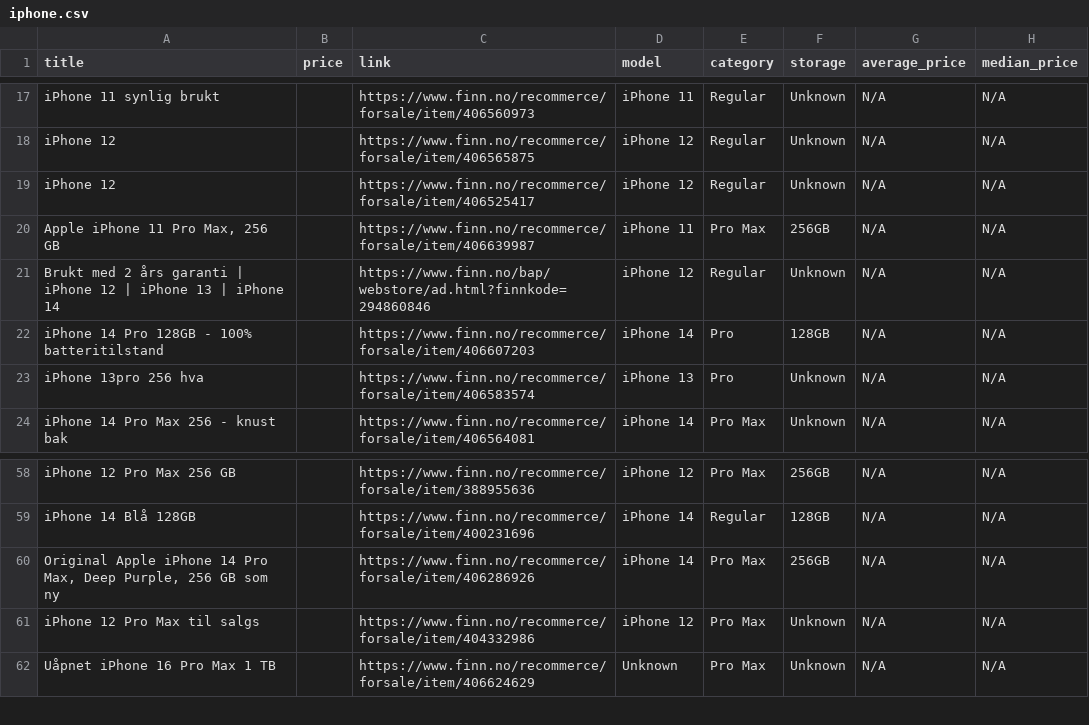
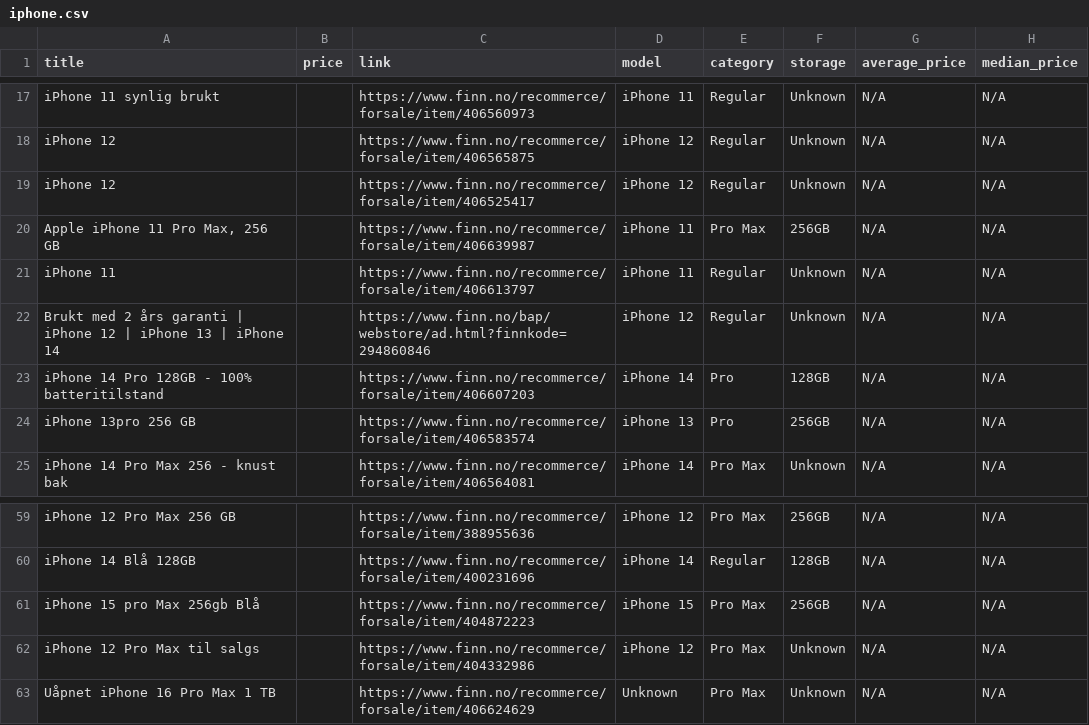
Before and after one commit to JibbelJabbel/Scrap, a CSV file: iphone.csv, drawn as a sheet; only a part is shown, gaps mark what is left out.

```diff
--- a/iphone.csv
+++ b/iphone.csv
@@ -20,5 +20,6 @@ iPhone 12,,https://www.finn.no/recommerce/forsale/item/406525417,iPhone 12,Regul
 "Apple iPhone 11 Pro Max, 256 GB",,https://www.finn.no/recommerce/forsale/item/406639987,iPhone 11,Pro Max,256GB,N/A,N/A
+iPhone 11,,https://www.finn.no/recommerce/forsale/item/406613797,iPhone 11,Regular,Unknown,N/A,N/A
 Brukt med 2 års garanti | iPhone 12 | iPhone 13 | iPhone 14,,https://www.finn.no/bap/webstore/ad.html?finnkode=294860846,iPhone 12,Regular,Unknown,N/A,N/A
 iPhone 14 Pro 128GB - 100% batteritilstand,,https://www.finn.no/recommerce/forsale/item/406607203,iPhone 14,Pro,128GB,N/A,N/A
-iPhone 13pro 256 hva,,https://www.finn.no/recommerce/forsale/item/406583574,iPhone 13,Pro,Unknown,N/A,N/A
+iPhone 13pro 256 GB,,https://www.finn.no/recommerce/forsale/item/406583574,iPhone 13,Pro,256GB,N/A,N/A
 iPhone 14 Pro Max 256 - knust bak,,https://www.finn.no/recommerce/forsale/item/406564081,iPhone 14,Pro Max,Unknown,N/A,N/A
@@ -59,3 +60,3 @@ iPhone 12 Pro Max 256 GB,,https://www.finn.no/recommerce/forsale/item/388955636,
 iPhone 14 Blå 128GB,,https://www.finn.no/recommerce/forsale/item/400231696,iPhone 14,Regular,128GB,N/A,N/A
-"Original Apple iPhone 14 Pro Max, Deep Purple, 256 GB som ny",,https://www.finn.no/recommerce/forsale/item/406286926,iPhone 14,Pro Max,256GB,N/A,N/A
+iPhone 15 pro Max 256gb Blå,,https://www.finn.no/recommerce/forsale/item/404872223,iPhone 15,Pro Max,256GB,N/A,N/A
 iPhone 12 Pro Max til salgs,,https://www.finn.no/recommerce/forsale/item/404332986,iPhone 12,Pro Max,Unknown,N/A,N/A
```
